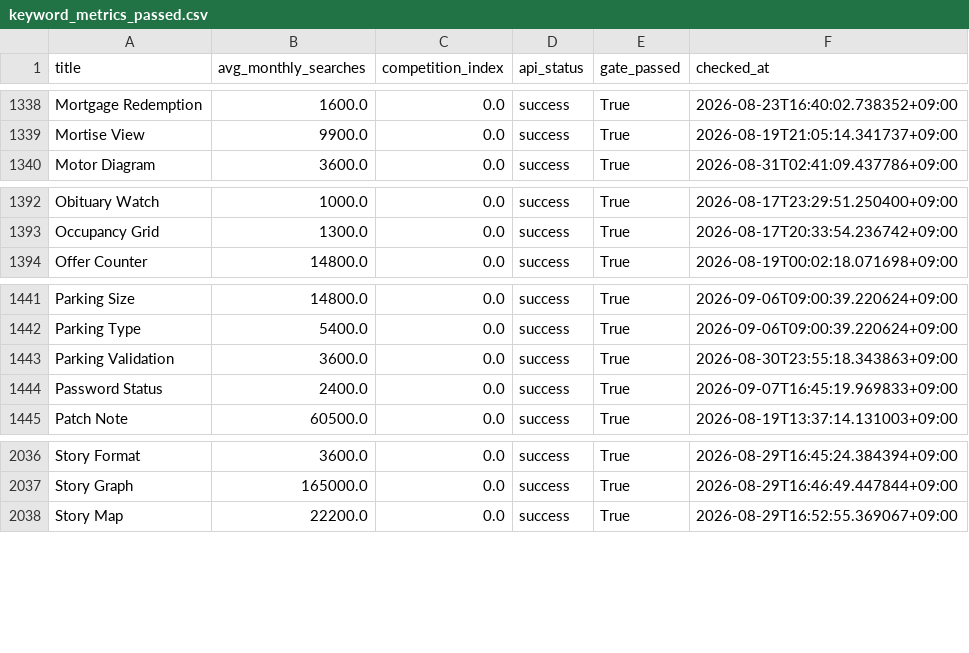
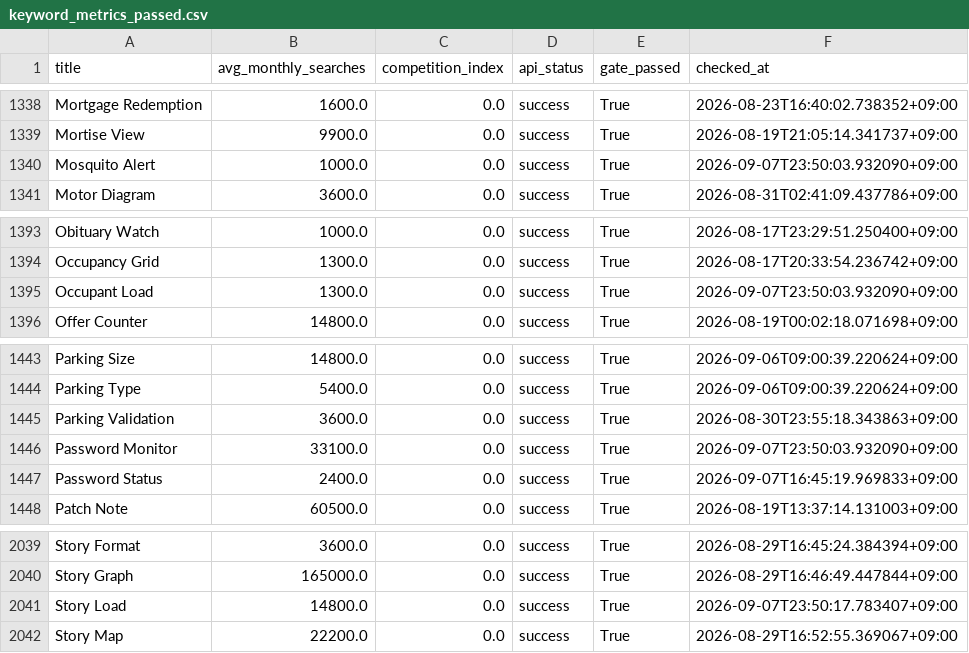
Before and after one commit to h0912w/GLM_SAAS_WORD, a CSV file: output/deliverables/history/keyword_metrics_passed.csv, drawn as a sheet; only a part is shown, gaps mark what is left out.

```diff
--- a/output/deliverables/history/keyword_metrics_passed.csv
+++ b/output/deliverables/history/keyword_metrics_passed.csv
@@ -1339,2 +1339,3 @@ Mortgage Redemption,1600.0,0.0,success,True,2026-08-23T16:40:02.738352+09:00
 Mortise View,9900.0,0.0,success,True,2026-08-19T21:05:14.341737+09:00
+Mosquito Alert,1000.0,0.0,success,True,2026-09-07T23:50:03.932090+09:00
 Motor Diagram,3600.0,0.0,success,True,2026-08-31T02:41:09.437786+09:00
@@ -1393,2 +1394,3 @@ Obituary Watch,1000.0,0.0,success,True,2026-08-17T23:29:51.250400+09:00
 Occupancy Grid,1300.0,0.0,success,True,2026-08-17T20:33:54.236742+09:00
+Occupant Load,1300.0,0.0,success,True,2026-09-07T23:50:03.932090+09:00
 Offer Counter,14800.0,0.0,success,True,2026-08-19T00:02:18.071698+09:00
@@ -1443,2 +1445,3 @@ Parking Type,5400.0,0.0,success,True,2026-09-06T09:00:39.220624+09:00
 Parking Validation,3600.0,0.0,success,True,2026-08-30T23:55:18.343863+09:00
+Password Monitor,33100.0,0.0,success,True,2026-09-07T23:50:03.932090+09:00
 Password Status,2400.0,0.0,success,True,2026-09-07T16:45:19.969833+09:00
@@ -2037,2 +2040,3 @@ Story Format,3600.0,0.0,success,True,2026-08-29T16:45:24.384394+09:00
 Story Graph,165000.0,0.0,success,True,2026-08-29T16:46:49.447844+09:00
+Story Load,14800.0,0.0,success,True,2026-09-07T23:50:17.783407+09:00
 Story Map,22200.0,0.0,success,True,2026-08-29T16:52:55.369067+09:00
```
Also changed, not shown: output/_pipeline/analysis/round_history.csv, 27 other files.
